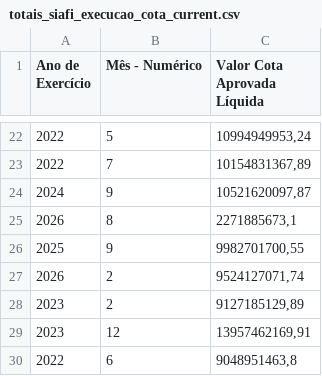
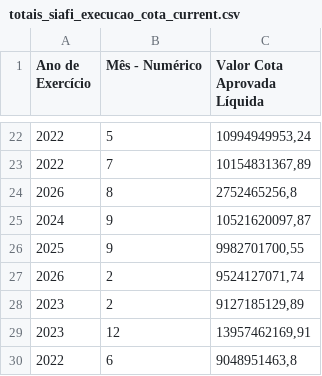
Before and after one commit to splor-mg/dados-totais-armazem-siafi, a CSV file: data-raw/totais_siafi_execucao_cota_current.csv, drawn as a sheet; only a part is shown, gaps mark what is left out.

```diff
--- a/data-raw/totais_siafi_execucao_cota_current.csv
+++ b/data-raw/totais_siafi_execucao_cota_current.csv
@@ -23,4 +23,4 @@
 "2022","7","10154831367,89"
+"2026","8","2752465256,8"
 "2024","9","10521620097,87"
-"2026","8","2271885673,1"
 "2025","9","9982701700,55"
```
Also changed, not shown: data-raw/totais_siafi_execucao_current.csv, data-raw/totais_siafi_restos_pagar.csv, 5 other files.
